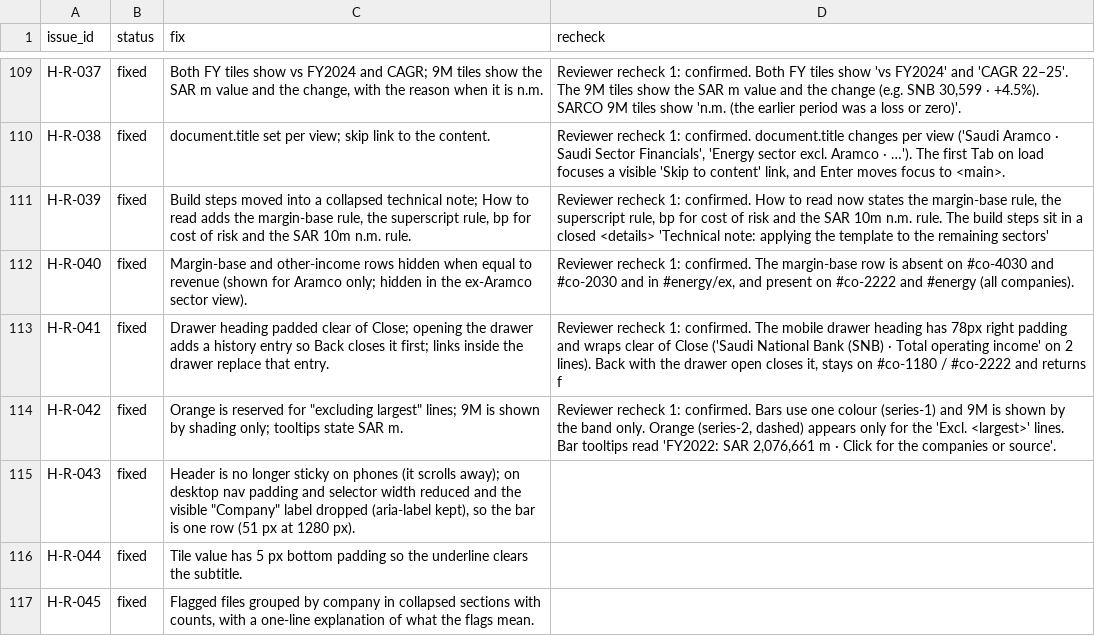
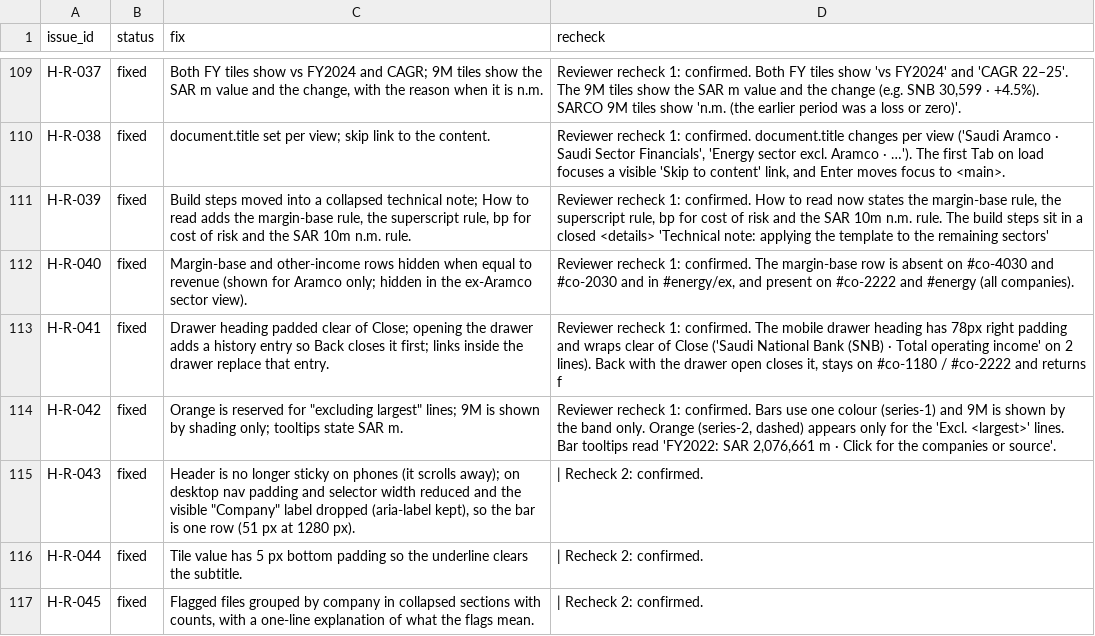
Before and after one commit to KhalidAba94/Test, a CSV file: sector-analysis/data/review/resolutions.csv, drawn as a sheet; only a part is shown, gaps mark what is left out; the diff covers the shown part only.

```diff
--- a/sector-analysis/data/review/resolutions.csv
+++ b/sector-analysis/data/review/resolutions.csv
@@ -114,4 +114,4 @@ H-R-041,fixed,Drawer heading padded clear of Close; opening the drawer adds a hi
 H-R-042,fixed,"Orange is reserved for ""excluding largest"" lines; 9M is shown by shading only; tooltips state SAR m.","Reviewer recheck 1: confirmed. Bars use one colour (series-1) and 9M is shown by the band only. Orange (series-2, dashed) appears only for the 'Excl. <largest>' lines. Bar tooltips read 'FY2022: SAR 2,076,661 m · Click for the companies or source'."
-H-R-043,fixed,"Header is no longer sticky on phones (it scrolls away); on desktop nav padding and selector width reduced and the visible ""Company"" label dropped (aria-label kept), so the bar is one row (51 px at 1280 px).",
-H-R-044,fixed,Tile value has 5 px bottom padding so the underline clears the subtitle.,
-H-R-045,fixed,"Flagged files grouped by company in collapsed sections with counts, with a one-line explanation of what the flags mean.",
+H-R-043,fixed,"Header is no longer sticky on phones (it scrolls away); on desktop nav padding and selector width reduced and the visible ""Company"" label dropped (aria-label kept), so the bar is one row (51 px at 1280 px).",| Recheck 2: confirmed.
+H-R-044,fixed,Tile value has 5 px bottom padding so the underline clears the subtitle.,| Recheck 2: confirmed.
+H-R-045,fixed,"Flagged files grouped by company in collapsed sections with counts, with a one-line explanation of what the flags mean.",| Recheck 2: confirmed.
```
Also changed, not shown: 12 edited cells elsewhere in this file, 4 other files.
